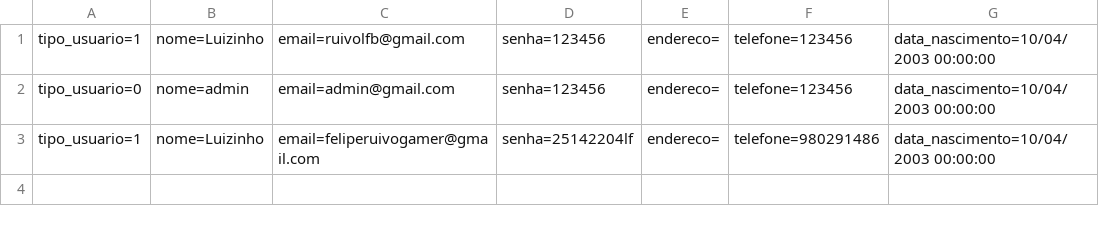
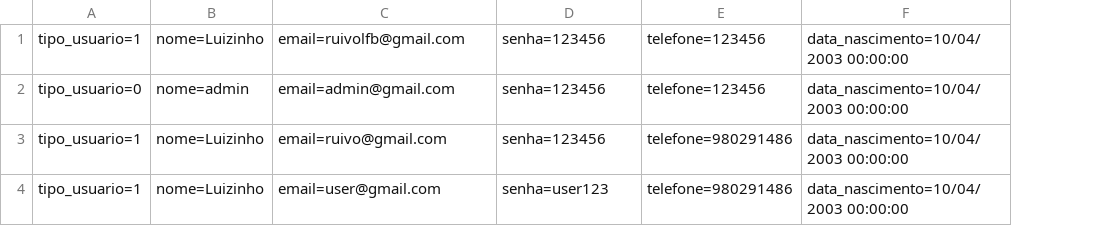
Before and after one commit to luizfelipebraga/RoletopMVC, a CSV file: Database/Cliente.csv, drawn as a sheet; removed rows and columns are numbered as before the commit, all else as after; the diff names each change by its address in the sheet, - before the commit and + after, or states it on an @@ line.

```diff
--- a/Database/Cliente.csv
+++ b/Database/Cliente.csv
-column E, rows 1-3: all endereco=
-C3: email=feliperuivogamer@gmail.com
+C3: email=ruivo@gmail.com
-D3: senha=25142204lf
+D3: senha=123456
+row 4: tipo_usuario=1 | nome=Luizinho | email=user@gmail.com | senha=user123 | telefone=980291486 | data_nascimento=10/04/2003 00:00:00
```
Also changed, not shown: Database/Pedido.csv, 34 other files.
